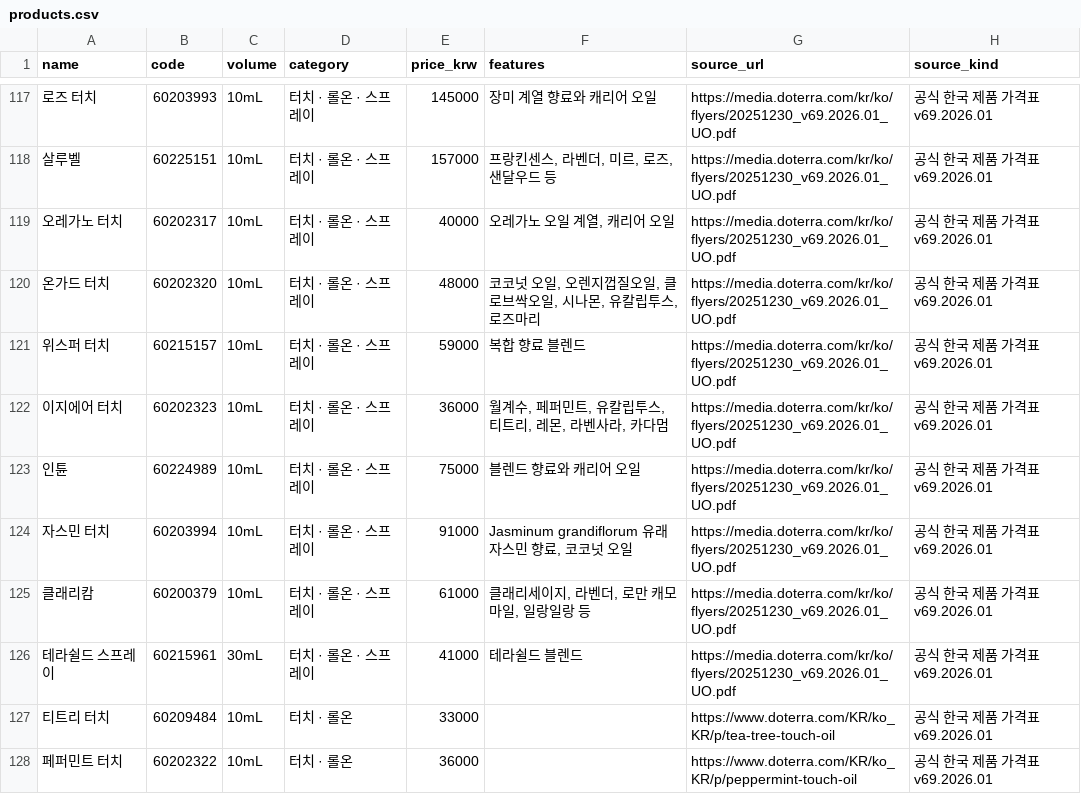
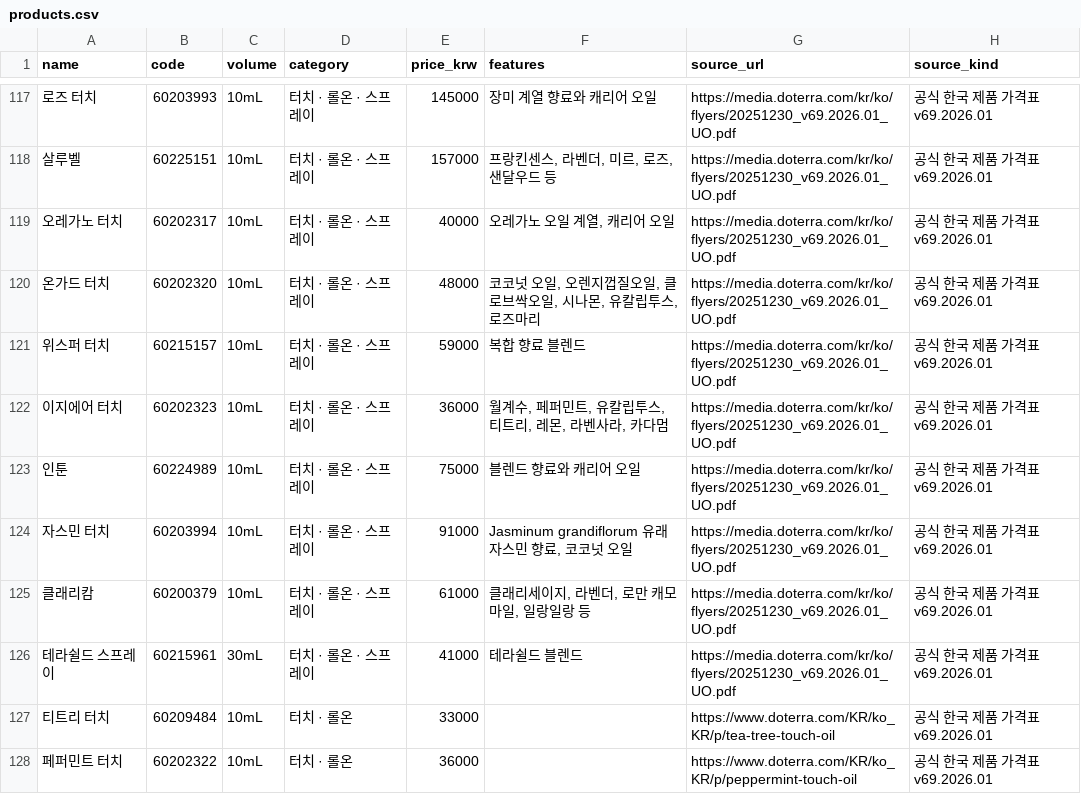
Before and after one commit to ri02000/green-index, a CSV file: products.csv, drawn as a sheet; only a part is shown, gaps mark what is left out; the diff names each change by its address in the sheet, - before the commit and + after, or states it on an @@ line.

Commit message:
Correct Korean InTune product name from 인튠 to 인툰

```diff
--- a/products.csv
+++ b/products.csv
-A123 (name): 인튠
+A123 (name): 인툰
```
Also changed, not shown: 2 other files.
